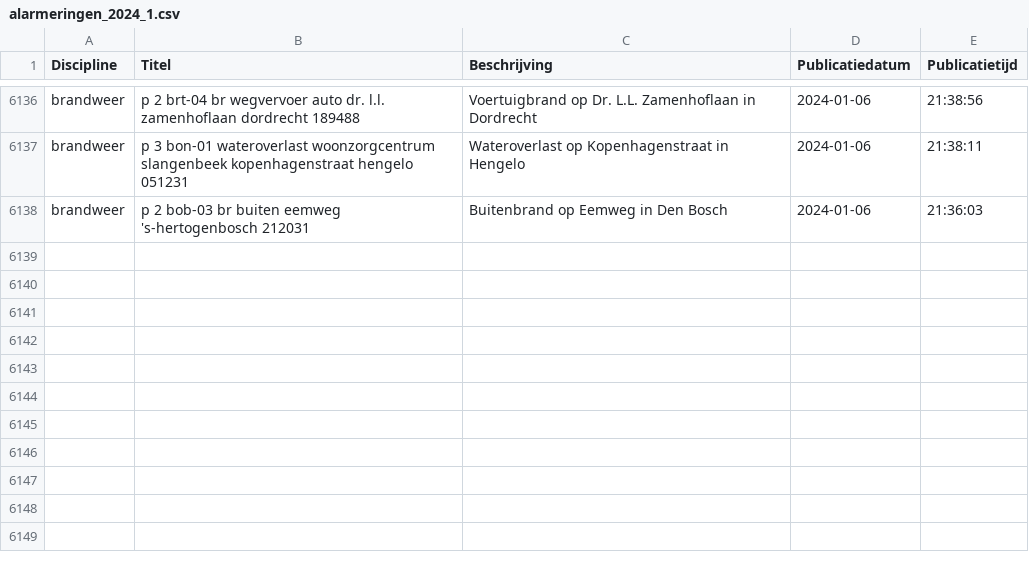
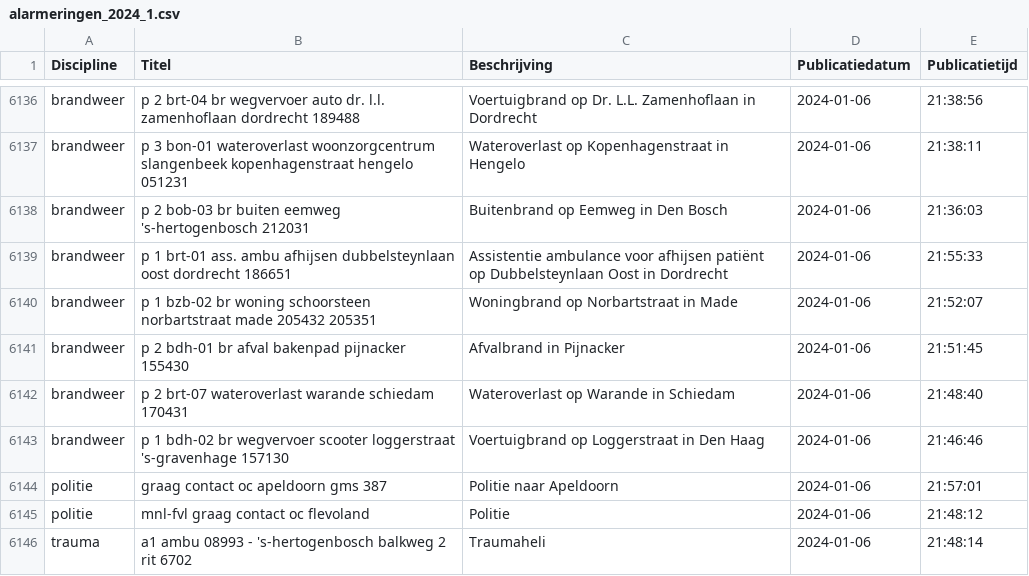
Before and after one commit to maartensiffels/inactief-p2000, a CSV file: data/alarmeringen_2024_1.csv, drawn as a sheet; only a part is shown, gaps mark what is left out; the diff names each change by its address in the sheet, - before the commit and + after, or states it on an @@ line.

```diff
--- a/data/alarmeringen_2024_1.csv
+++ b/data/alarmeringen_2024_1.csv
+row 6139: brandweer | p 1 brt-01 ass. ambu afhijsen dubbelsteynlaan oost dordrecht 186651 | Assistentie ambulance voor afhijsen patiënt op Dubbelsteynlaan Oost in Dordrecht | 2024-01-06 | 21:55:33
+row 6140: brandweer | p 1 bzb-02 br woning schoorsteen norbartstraat made 205432 205351 | Woningbrand op Norbartstraat in Made | 2024-01-06 | 21:52:07
+row 6141: brandweer | p 2 bdh-01 br afval bakenpad pijnacker 155430 | Afvalbrand in Pijnacker | 2024-01-06 | 21:51:45
+row 6142: brandweer | p 2 brt-07 wateroverlast warande schiedam 170431 | Wateroverlast op Warande in Schiedam | 2024-01-06 | 21:48:40
+row 6143: brandweer | p 1 bdh-02 br wegvervoer scooter loggerstraat 's-gravenhage 157130 | Voertuigbrand op Loggerstraat in Den Haag | 2024-01-06 | 21:46:46
+row 6144: politie | graag contact oc apeldoorn gms 387 | Politie naar Apeldoorn | 2024-01-06 | 21:57:01
+row 6145: politie | mnl-fvl graag contact oc flevoland | Politie | 2024-01-06 | 21:48:12
+row 6146: trauma | a1 ambu 08993 - 's-hertogenbosch balkweg 2 rit 6702 | Traumaheli | 2024-01-06 | 21:48:14
```
Also changed, not shown: 1 other file.
